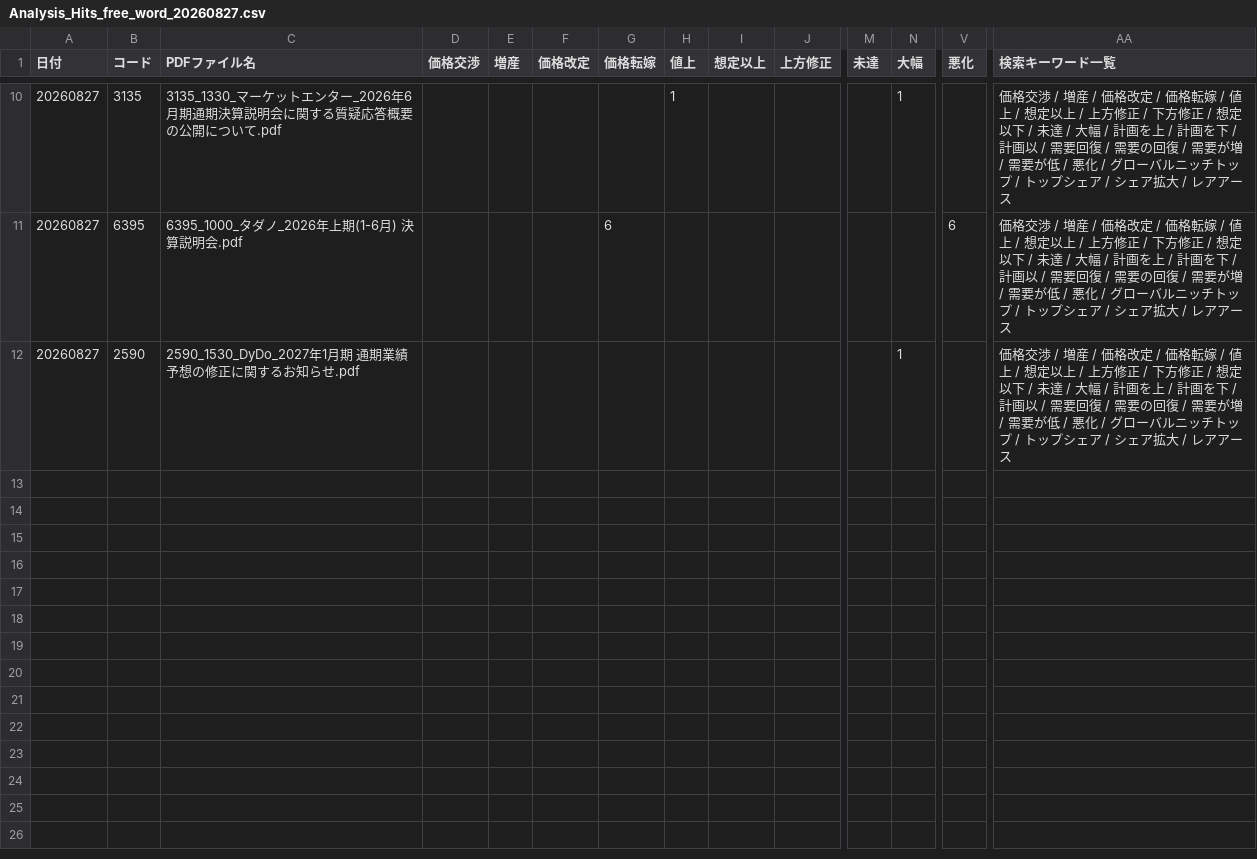
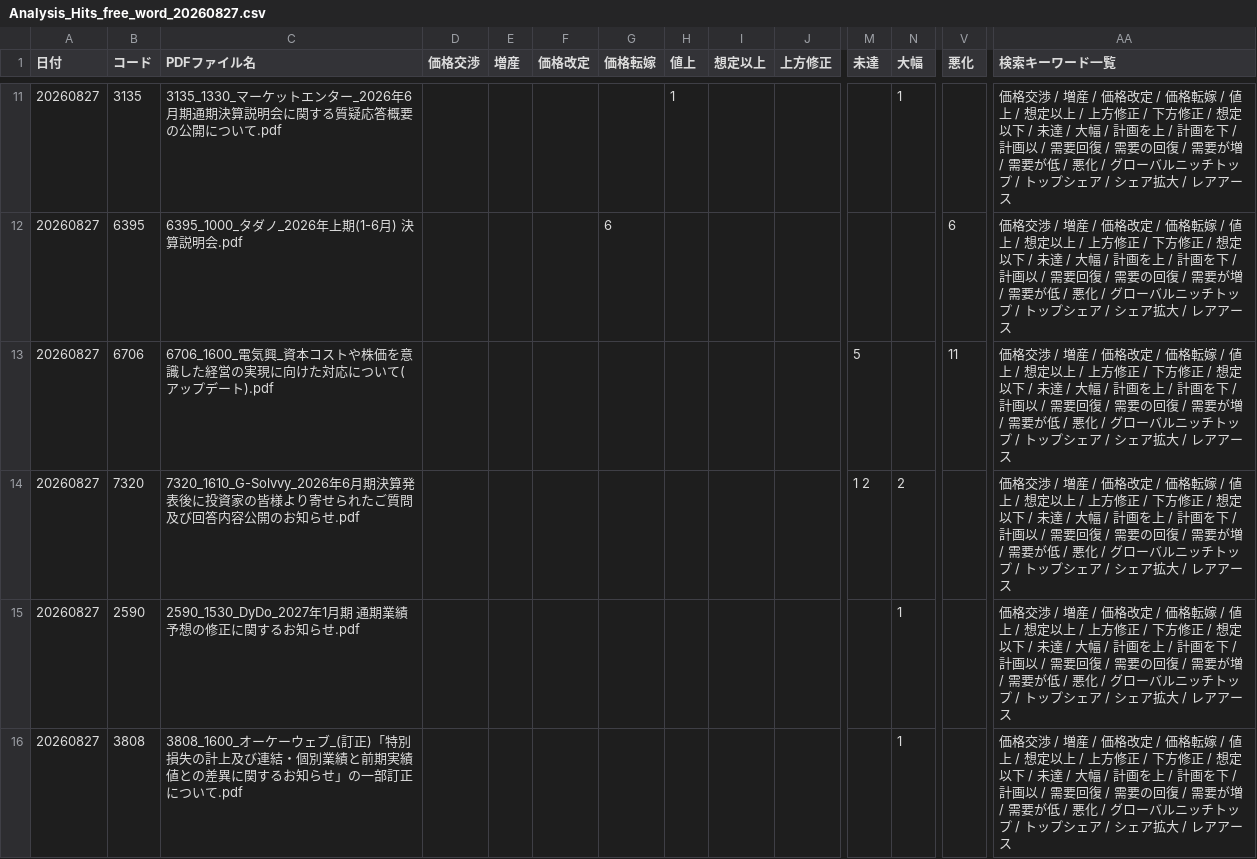
Before and after one commit to onokazu777/tdnet-viewer, a CSV file: data/search/Analysis_Hits_free_word_20260827.csv, drawn as a sheet; only a part is shown, gaps mark what is left out; rows hold the shown columns only; the diff covers the shown part only; the diff names each change by its address in the sheet, - before the commit and + after, or states it on an @@ line.

```diff
--- a/data/search/Analysis_Hits_free_word_20260827.csv
+++ b/data/search/Analysis_Hits_free_word_20260827.csv
+row 13: 20260827 | 6706 | 6706_1600_電気興_資本コストや株価を意識した経営の実現に向けた対応について(アップデート).pdf |  |  |  |  |  |  |  | 5 |  | 11 | 価格交渉 / 増産 / 価格改定 / 価格転嫁 / 値上 / 想定以上 / 上方修正 / 下方修正 / 想定以下 / 未達 / 大幅 / 計画を上 / 計画を下 / 計画以 / 需要回復 / 需要の回復 / 需要が増 / 需要が低 / 悪化 / グローバルニッチトップ / トップシェア / シェア拡大 / レアアース
+row 14: 20260827 | 7320 | 7320_1610_G-Solvvy_2026年6月期決算発表後に投資家の皆様より寄せられたご質問及び回答内容公開のお知らせ.pdf |  |  |  |  |  |  |  | 1 2 | 2 |  | 価格交渉 / 増産 / 価格改定 / 価格転嫁 / 値上 / 想定以上 / 上方修正 / 下方修正 / 想定以下 / 未達 / 大幅 / 計画を上 / 計画を下 / 計画以 / 需要回復 / 需要の回復 / 需要が増 / 需要が低 / 悪化 / グローバルニッチトップ / トップシェア / シェア拡大 / レアアース
+row 16: 20260827 | 3808 | 3808_1600_オーケーウェブ_(訂正)「特別損失の計上及び連結・個別業績と前期実績値との差異に関するお知らせ」の一部訂正について.pdf |  |  |  |  |  |  |  |  | 1 |  | 価格交渉 / 増産 / 価格改定 / 価格転嫁 / 値上 / 想定以上 / 上方修正 / 下方修正 / 想定以下 / 未達 / 大幅 / 計画を上 / 計画を下 / 計画以 / 需要回復 / 需要の回復 / 需要が増 / 需要が低 / 悪化 / グローバルニッチトップ / トップシェア / シェア拡大 / レアアース
```
Also changed, not shown: 4 added rows elsewhere in this file, data/search/PDF_Search_Result_Distribution_free_word_20260827_sh.csv, 5 other files.
